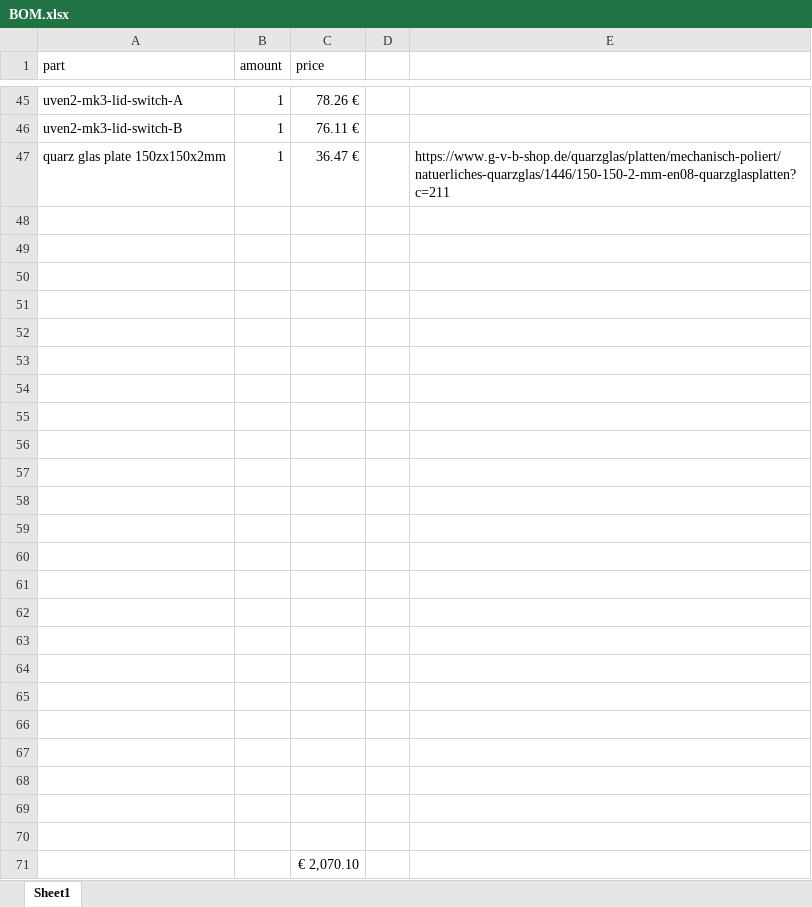
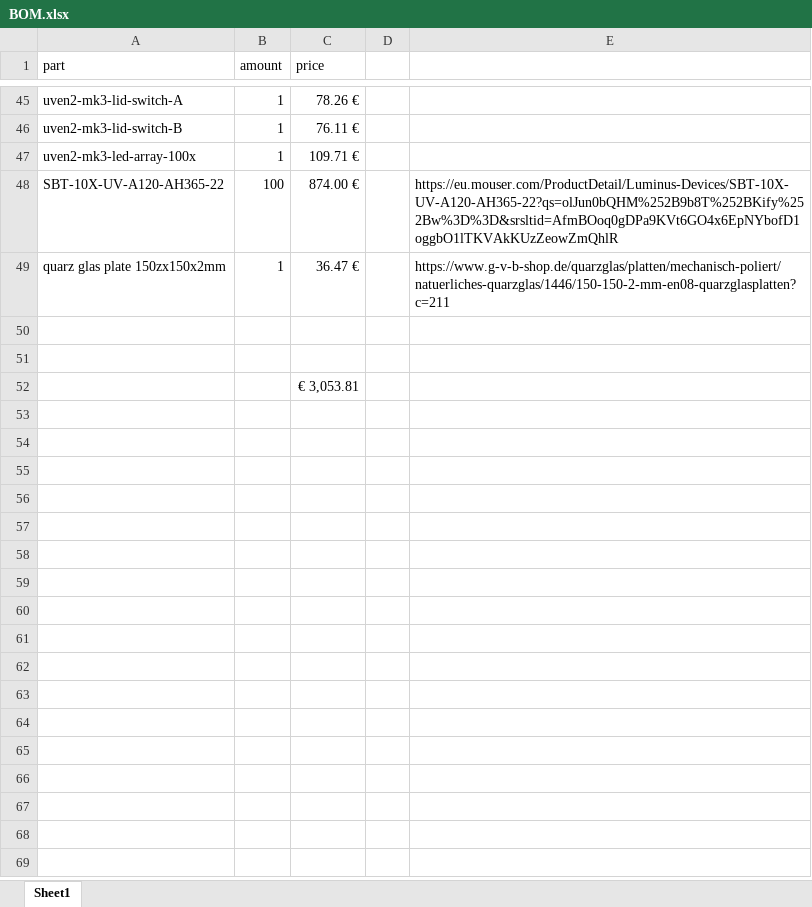
Before and after one commit to letrend/UVen, an Excel workbook: hardware/uven2-mk3-v145/BOM.xlsx, sheet Sheet1, drawn as a sheet; only a part is shown, gaps mark what is left out; values as stored, in another font and other column widths than the file's, no borders; removed rows and columns are numbered as before the commit, all else as after; the diff covers the shown part only; the diff names each change by its address in the sheet, - before the commit and + after, or states it on an @@ line.

Commit message:
with all prices

```diff
--- a/hardware/uven2-mk3-v145/BOM.xlsx (sheet Sheet1)
+++ b/hardware/uven2-mk3-v145/BOM.xlsx (sheet Sheet1)
+row 47: uven2-mk3-led-array-100x | 1 | 109.71 €
+row 48: SBT-10X-UV-A120-AH365-22 | 100 | 874.00 € |  | https://eu.mouser.com/ProductDetail/Luminus-Devices/SBT-10X-UV-A120-AH365-22?qs=olJun0bQHM%252B9b8T%252BKify%252Bw%3D%3D&srsltid=AfmBOoq0gDPa9KVt6GO4x6EpNYbofD1oggbO1lTKVAkKUzZeowZmQhlR
-row 50: (empty)
-row 51: (empty)
-row 52: (empty)
-row 53: (empty)
-row 54: (empty)
-row 55: (empty)
-row 56: (empty)
-row 57: (empty)
-row 58: (empty)
-row 59: (empty)
-row 60: (empty)
-row 61: (empty)
-row 62: (empty)
-row 63: (empty)
-row 64: (empty)
-row 65: (empty)
-row 66: (empty)
-row 67: (empty)
-row 68: (empty)
-row 69: (empty)
-row 70: (empty)
-C52 (price): € 2,070.10
+C52 (price): € 3,053.81
```
Also changed, not shown: 34 edited cells elsewhere in this sheet, 3 other files.
